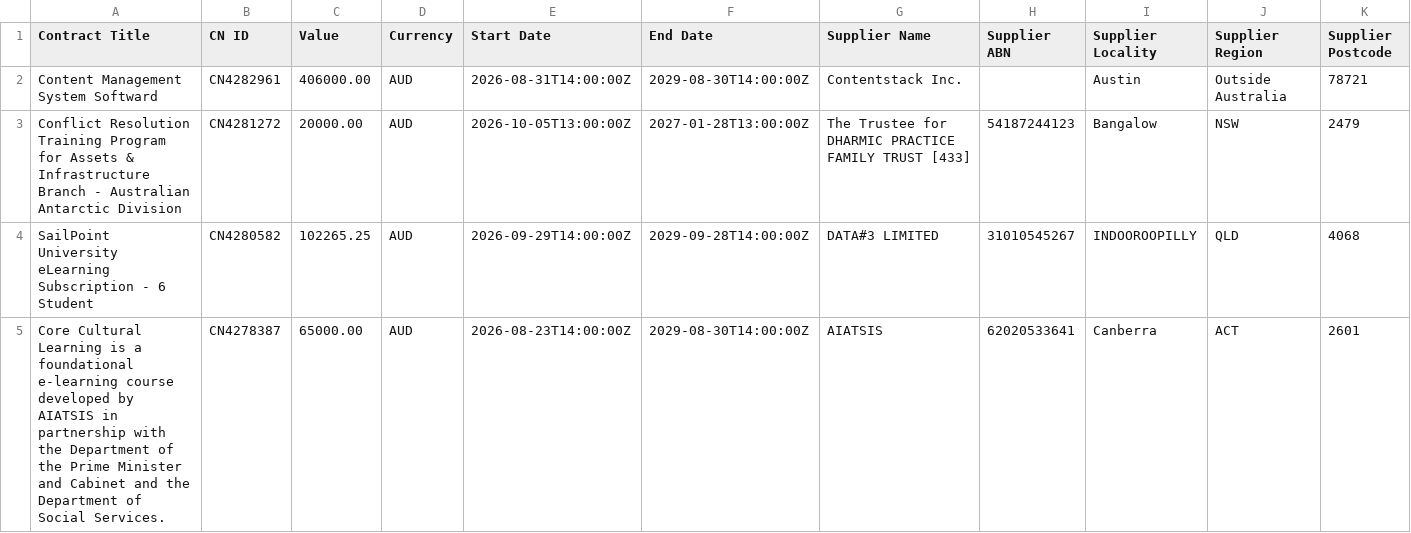
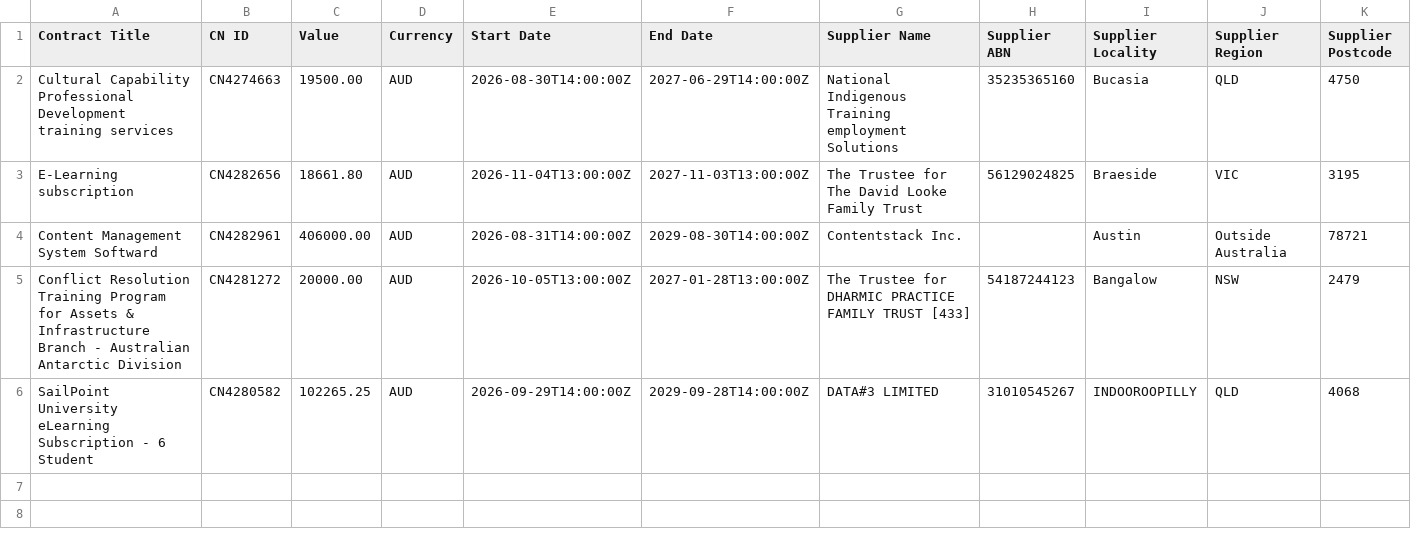
Before and after one commit to ricoshae/contract-winners, a CSV file: results.csv, drawn as a sheet; only a part is shown; removed rows and columns are numbered as before the commit, all else as after; rows hold the shown columns only; the diff names each change by its address in the sheet, - before the commit and + after, or states it on an @@ line.

```diff
--- a/results.csv
+++ b/results.csv
+row 2: Cultural Capability Professional Development training services | CN4274663 | 19500.00 | AUD | 2026-08-30T14:00:00Z | 2027-06-29T14:00:00Z | National Indigenous Training employment Solutions | 35235365160 | Bucasia | QLD | 4750
+row 3: E-Learning subscription | CN4282656 | 18661.80 | AUD | 2026-11-04T13:00:00Z | 2027-11-03T13:00:00Z | The Trustee for The David Looke Family Trust | 56129024825 | Braeside | VIC | 3195
-row 5: Core Cultural Learning is a foundational e-learning course developed by AIATSIS in partnership with the Department of the Prime Minister and Cabinet and the Department of Social Services. | CN4278387 | 65000.00 | AUD | 2026-08-23T14:00:00Z | 2029-08-30T14:00:00Z | AIATSIS | 62020533641 | Canberra | ACT | 2601
```
